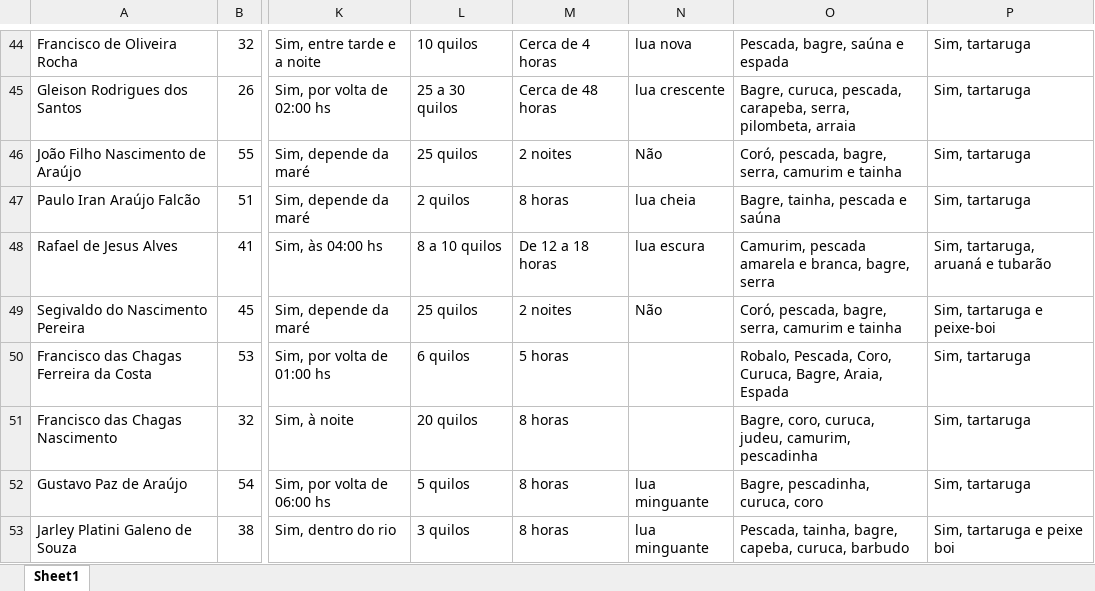
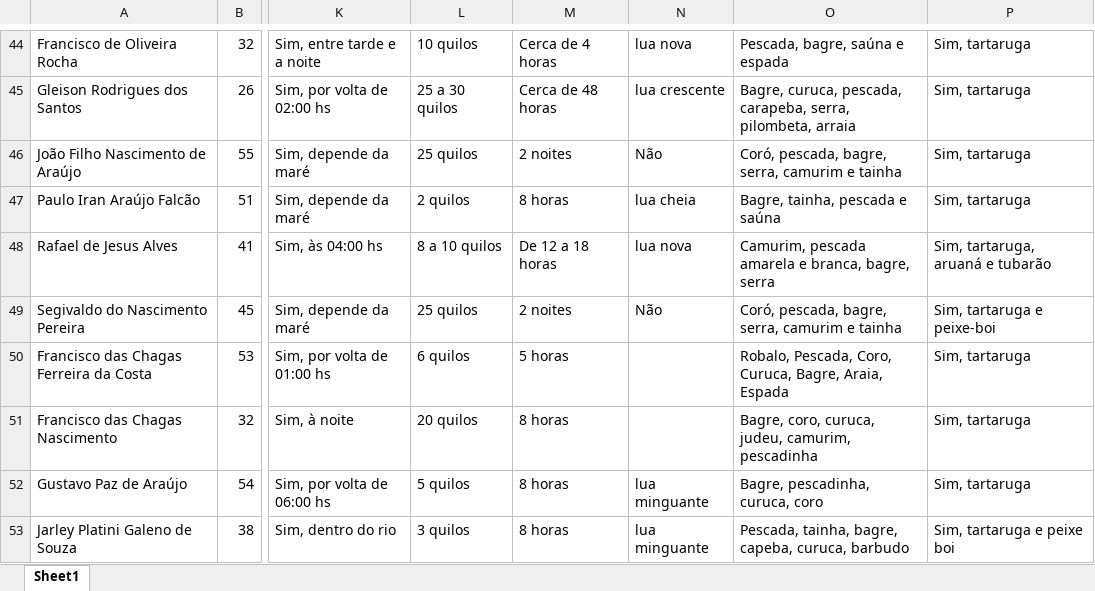
Before and after one commit to lucasnunes123/Dashboard_Piaui_Producao, an Excel workbook: data/tabela_combinada_final.xlsx, sheet Sheet1, drawn as a sheet; only a part is shown, gaps mark what is left out; values as stored, in another font and other column widths than the file's, no borders; the diff names each change by its address in the sheet, - before the commit and + after, or states it on an @@ line.

```diff
--- a/data/tabela_combinada_final.xlsx (sheet Sheet1)
+++ b/data/tabela_combinada_final.xlsx (sheet Sheet1)
-N48: lua escura
+N48: lua nova
```
Also changed, not shown: 7 other files.
